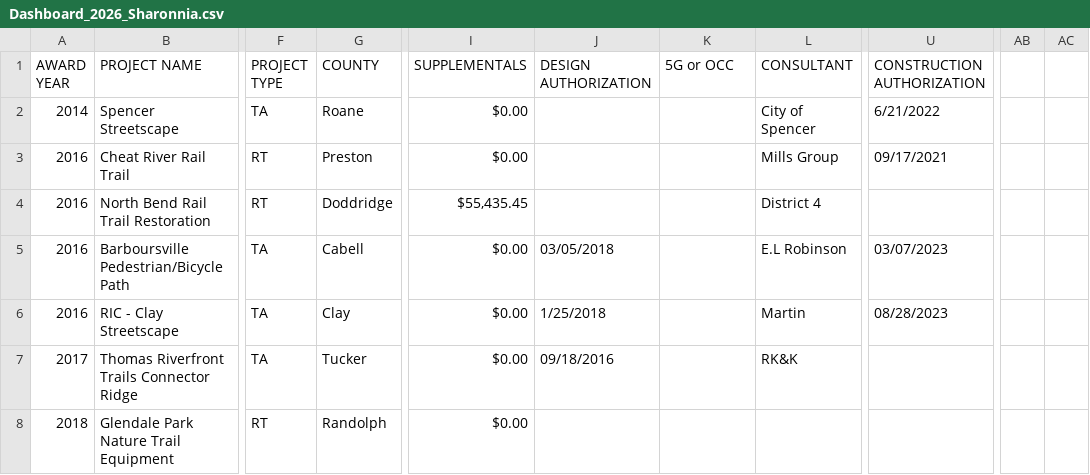
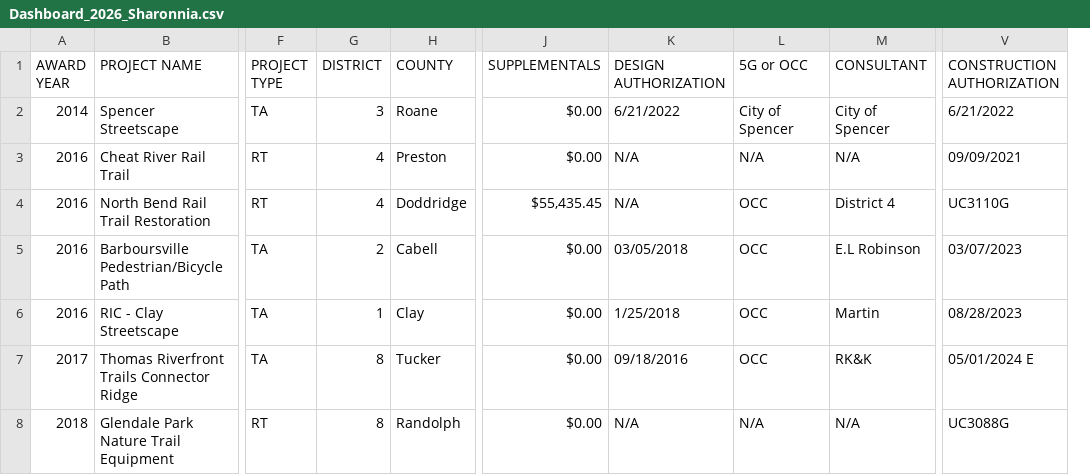
Before and after one commit to sitaram-nikhil/wv-doh-pm-dashboard, a CSV file: Dashboard_2026_Sharonnia.csv, drawn as a sheet; only a part is shown, gaps mark what is left out; removed rows and columns are numbered as before the commit, all else as after; the diff covers the shown part only; the diff names each change by its address in the sheet, - before the commit and + after, or states it on an @@ line.

```diff
--- a/Dashboard_2026_Sharonnia.csv
+++ b/Dashboard_2026_Sharonnia.csv
+column G (DISTRICT), rows 2-8: 3 | 4 | 4 | 2 | 1 | 8 | 8
-column AB, empty
-column AC, empty
-K2 (DESIGN AUTHORIZATION): (empty)
+K2 (DESIGN AUTHORIZATION): 6/21/2022
-L2 (5G or OCC): (empty)
+L2 (5G or OCC): City of Spencer
-K3:K4 (DESIGN AUTHORIZATION): (empty)
+K3:K4 (DESIGN AUTHORIZATION): N/A
-L3 (5G or OCC): (empty)
+L3 (5G or OCC): N/A
-M3 (CONSULTANT): Mills Group
+M3 (CONSULTANT): N/A
-V3 (CONSTRUCTION AUTHORIZATION): 09/17/2021
+V3 (CONSTRUCTION AUTHORIZATION): 09/09/2021
-L4:L7 (5G or OCC): (empty)
+L4:L7 (5G or OCC): OCC
-V4 (CONSTRUCTION AUTHORIZATION): (empty)
+V4 (CONSTRUCTION AUTHORIZATION): UC3110G
-V7 (CONSTRUCTION AUTHORIZATION): (empty)
+V7 (CONSTRUCTION AUTHORIZATION): 05/01/2024 E
-K8 (DESIGN AUTHORIZATION): (empty)
+K8 (DESIGN AUTHORIZATION): N/A
-L8 (5G or OCC): (empty)
+L8 (5G or OCC): N/A
-M8 (CONSULTANT): (empty)
+M8 (CONSULTANT): N/A
-V8 (CONSTRUCTION AUTHORIZATION): (empty)
+V8 (CONSTRUCTION AUTHORIZATION): UC3088G
```
Also changed, not shown: 111 edited cells elsewhere in this file, Dashboard_2026_Cameron.csv, Dashboard_2026_Jennifer.csv, 11 other files.
